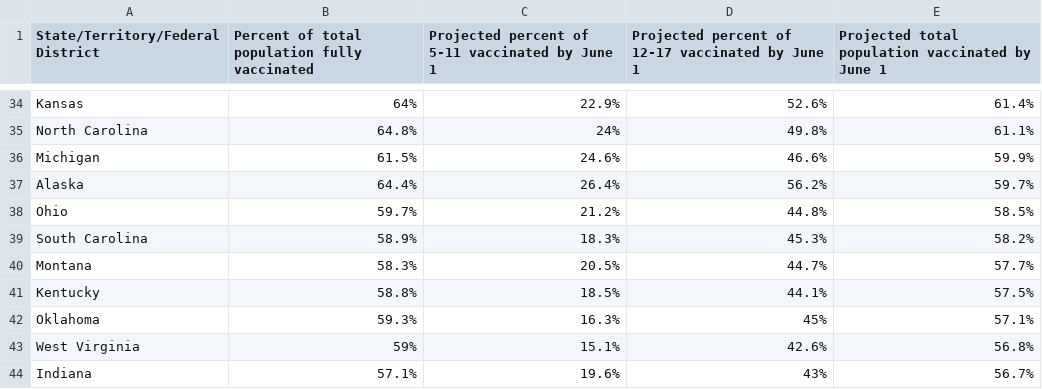
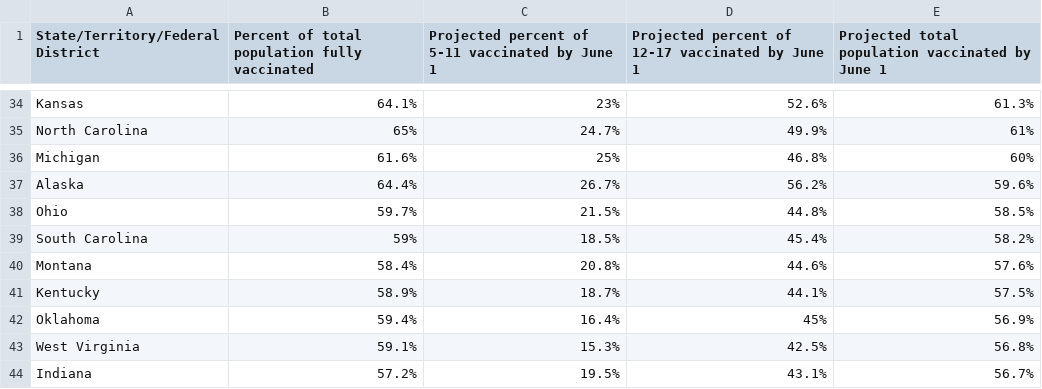
Before and after one commit to Dotdash-Data-Journalism/2022_VWH_kids_vax_projection_june_1, a CSV file: visualizations/kids_vax_projection_20220601.csv, drawn as a sheet; only a part is shown, gaps mark what is left out; the diff covers the shown part only; the diff names each change by its address in the sheet, - before the commit and + after, or states it on an @@ line.

```diff
--- a/visualizations/kids_vax_projection_20220601.csv
+++ b/visualizations/kids_vax_projection_20220601.csv
-B34: 64%
+B34: 64.1%
-C34: 22.9%
+C34: 23%
-E34: 61.4%
+E34: 61.3%
-B35: 64.8%
+B35: 65%
-C35: 24%
+C35: 24.7%
-D35: 49.8%
+D35: 49.9%
-E35: 61.1%
+E35: 61%
-B36: 61.5%
+B36: 61.6%
-C36: 24.6%
+C36: 25%
-D36: 46.6%
+D36: 46.8%
-E36: 59.9%
+E36: 60%
-C37: 26.4%
+C37: 26.7%
-E37: 59.7%
+E37: 59.6%
-C38: 21.2%
+C38: 21.5%
-B39: 58.9%
+B39: 59%
-C39: 18.3%
+C39: 18.5%
-D39: 45.3%
+D39: 45.4%
-B40: 58.3%
+B40: 58.4%
-C40: 20.5%
+C40: 20.8%
-D40: 44.7%
+D40: 44.6%
-E40: 57.7%
+E40: 57.6%
-B41: 58.8%
+B41: 58.9%
-C41: 18.5%
+C41: 18.7%
-B42: 59.3%
+B42: 59.4%
-C42: 16.3%
+C42: 16.4%
-E42: 57.1%
+E42: 56.9%
-B43: 59%
+B43: 59.1%
-C43: 15.1%
+C43: 15.3%
-D43: 42.6%
+D43: 42.5%
-B44: 57.1%
+B44: 57.2%
-C44: 19.6%
+C44: 19.5%
-D44: 43%
+D44: 43.1%
```
Also changed, not shown: 4 added rows, 4 removed rows and 110 edited cells elsewhere in this file.
